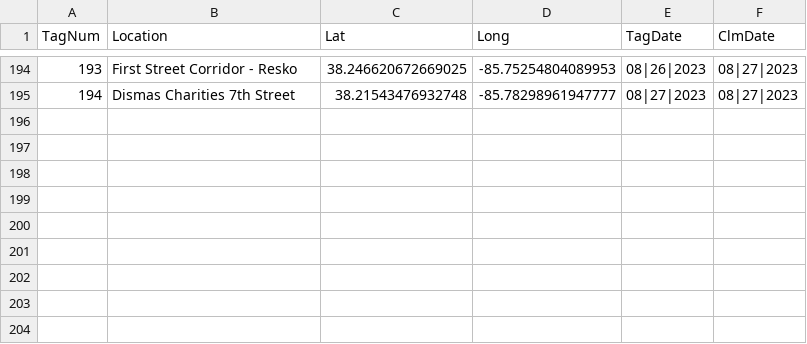
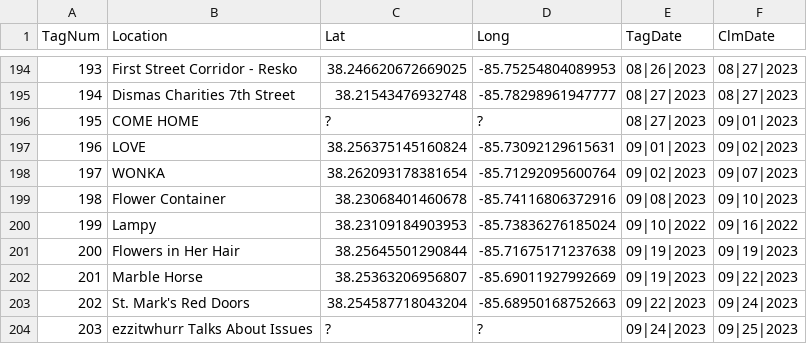
Before and after one commit to ninetyrpm/ninetyrpm.github.io, a CSV file: Tags.csv, drawn as a sheet; only a part is shown, gaps mark what is left out.

Commit message:
Update Tags.csv

```diff
--- a/Tags.csv
+++ b/Tags.csv
@@ -195 +195,10 @@ TagNum,Location,Lat,Long,TagDate,ClmDate
 194,Dismas Charities 7th Street,38.21543476932748,-85.78298961947777,08|27|2023,08|27|2023
+195,COME HOME,?,?,08|27|2023,09|01|2023
+196,LOVE,38.256375145160824,-85.73092129615631,09|01|2023,09|02|2023
+197,WONKA,38.262093178381654,-85.71292095600764,09|02|2023,09|07|2023
+198,Flower Container,38.23068401460678,-85.74116806372916,09|08|2023,09|10|2023
+199,Lampy,38.23109184903953,-85.73836276185024,09|10|2022,09|16|2022
+200,Flowers in Her Hair,38.25645501290844,-85.71675171237638,09|19|2023,09|19|2023
+201,Marble Horse,38.25363206956807,-85.69011927992669,09|19|2023,09|22|2023
+202,St. Mark's Red Doors,38.254587718043204,-85.68950168752663,09|22|2023,09|24|2023
+203,ezzitwhurr Talks About Issues,?,?,09|24|2023,09|25|2023
```
